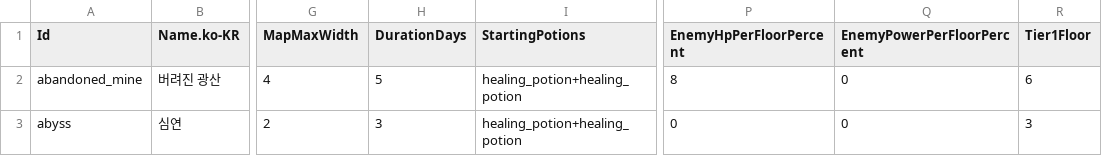
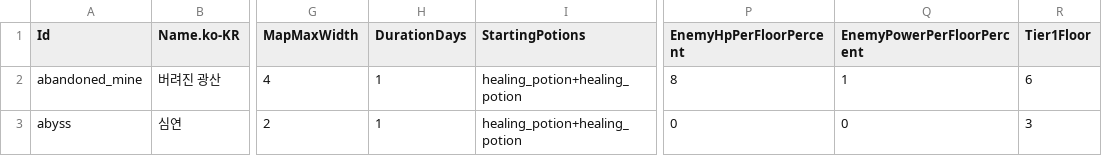
Before and after one commit to merustudy/F1, a CSV file: Assets/@Data/Source/DungeonData.csv, drawn as a sheet; only a part is shown, gaps mark what is left out; the diff names each change by its address in the sheet, - before the commit and + after, or states it on an @@ line.

```diff
--- a/Assets/@Data/Source/DungeonData.csv
+++ b/Assets/@Data/Source/DungeonData.csv
-H2 (DurationDays): 5
+H2 (DurationDays): 1
-Q2 (EnemyPowerPerFloorPercent): 0
+Q2 (EnemyPowerPerFloorPercent): 1
-H3 (DurationDays): 3
+H3 (DurationDays): 1
```
Also changed, not shown: Assets/@Data/Source/BalanceData.csv, Assets/@Data/Source/EnemyData.csv, 26 other files.
